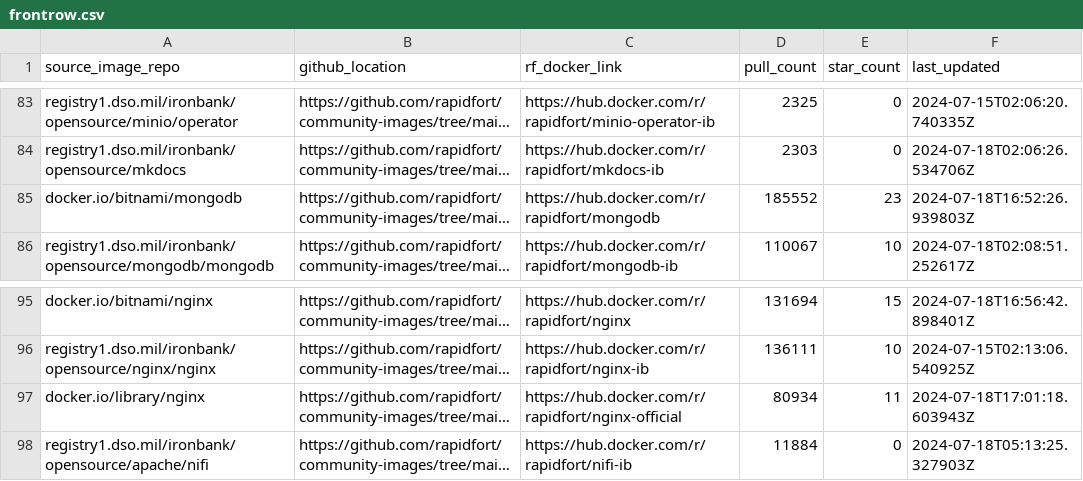
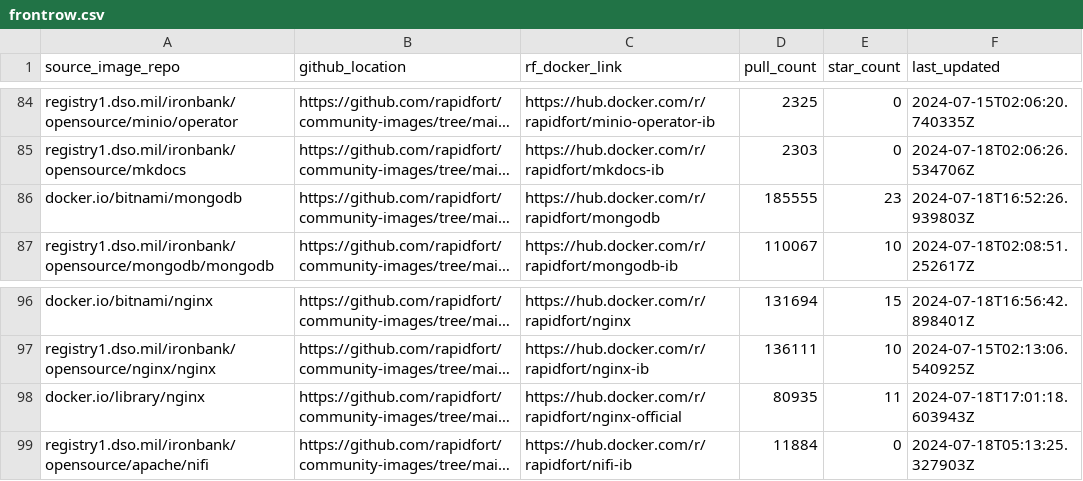
Before and after one commit to mridul549/community-images, a CSV file: frontrow.csv, drawn as a sheet; only a part is shown, gaps mark what is left out; long unchanged cells end in …; addresses are those after the commit; the diff covers the shown part only; the diff names each change by its address in the sheet, - before the commit and + after, or states it on an @@ line.

```diff
--- a/frontrow.csv
+++ b/frontrow.csv
-D86 (pull_count): 185552
+D86 (pull_count): 185555
-D98 (pull_count): 80934
+D98 (pull_count): 80935
```
Also changed, not shown: 1 added row and 6 edited cells elsewhere in this file, 4 other files.
